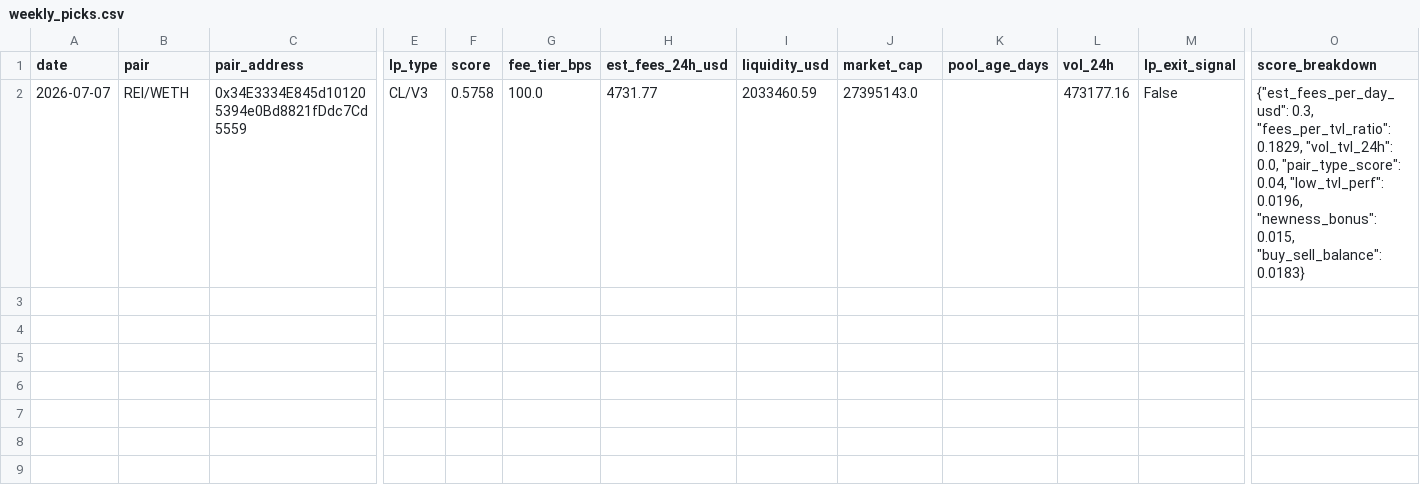
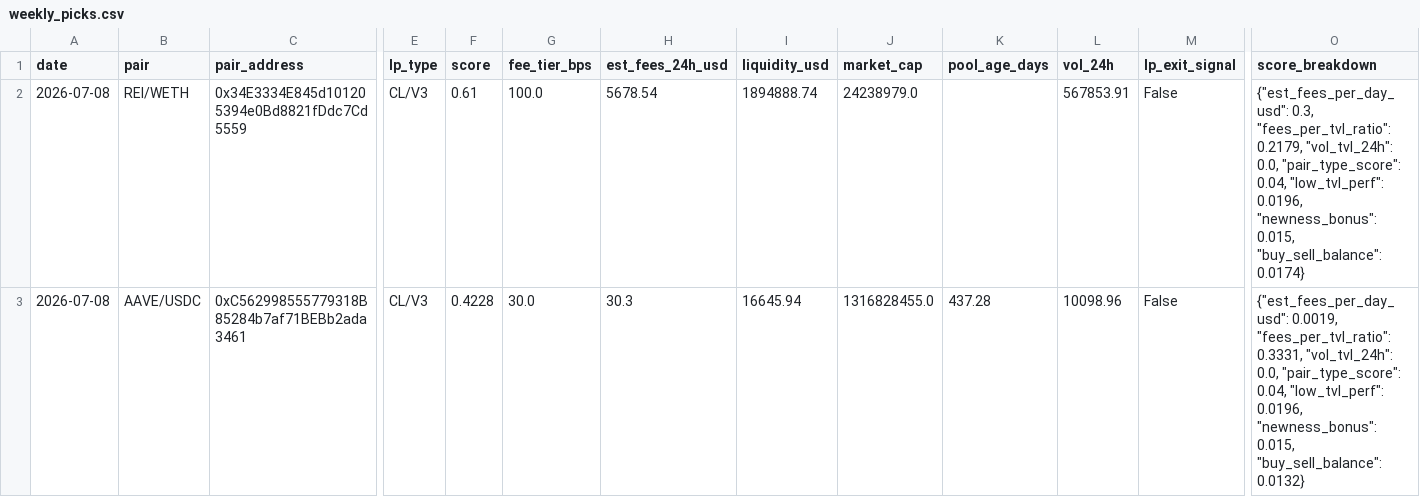
Before and after one commit to RichJamo/hydrex-lp-selection, a CSV file: data/weekly_picks.csv, drawn as a sheet; only a part is shown, gaps mark what is left out; rows hold the shown columns only; the diff names each change by its address in the sheet, - before the commit and + after, or states it on an @@ line.

```diff
--- a/data/weekly_picks.csv
+++ b/data/weekly_picks.csv
-A2 (date): 2026-07-07
+A2 (date): 2026-07-08
-F2 (score): 0.5758
+F2 (score): 0.61
-H2 (est_fees_24h_usd): 4731.77
+H2 (est_fees_24h_usd): 5678.54
-I2 (liquidity_usd): 2033460.59
+I2 (liquidity_usd): 1894888.74
-J2 (market_cap): 27395143.0
+J2 (market_cap): 24238979.0
-L2 (vol_24h): 473177.16
+L2 (vol_24h): 567853.91
-O2 (score_breakdown): …0.3, "fees_per_tvl_ratio": 0.1829, "vol_tvl_24h": 0.0, "pair_type_score": 0.04, "low_tvl_perf": 0.0196, "newness_bonus": 0.015, "buy_sell_balance": 0.0183}
+O2 (score_breakdown): …0.3, "fees_per_tvl_ratio": 0.2179, "vol_tvl_24h": 0.0, "pair_type_score": 0.04, "low_tvl_perf": 0.0196, "newness_bonus": 0.015, "buy_sell_balance": 0.0174}
+row 3: 2026-07-08 | AAVE/USDC | 0xC562998555779318B85284b7af71BEBb2ada3461 | CL/V3 | 0.4228 | 30.0 | 30.3 | 16645.94 | 1316828455.0 | 437.28 | 10098.96 | False | {"est_fees_per_day_usd": 0.0019, "fees_per_tvl_ratio": 0.3331, "vol_tvl_24h": 0.0, "pair_type_score": 0.04, "low_tvl_perf": 0.0196, "newness_bonus": 0.015, "buy_sell_balance": 0.0132}
```
Also changed, not shown: data/candidates_enriched.csv, 2 other files.
